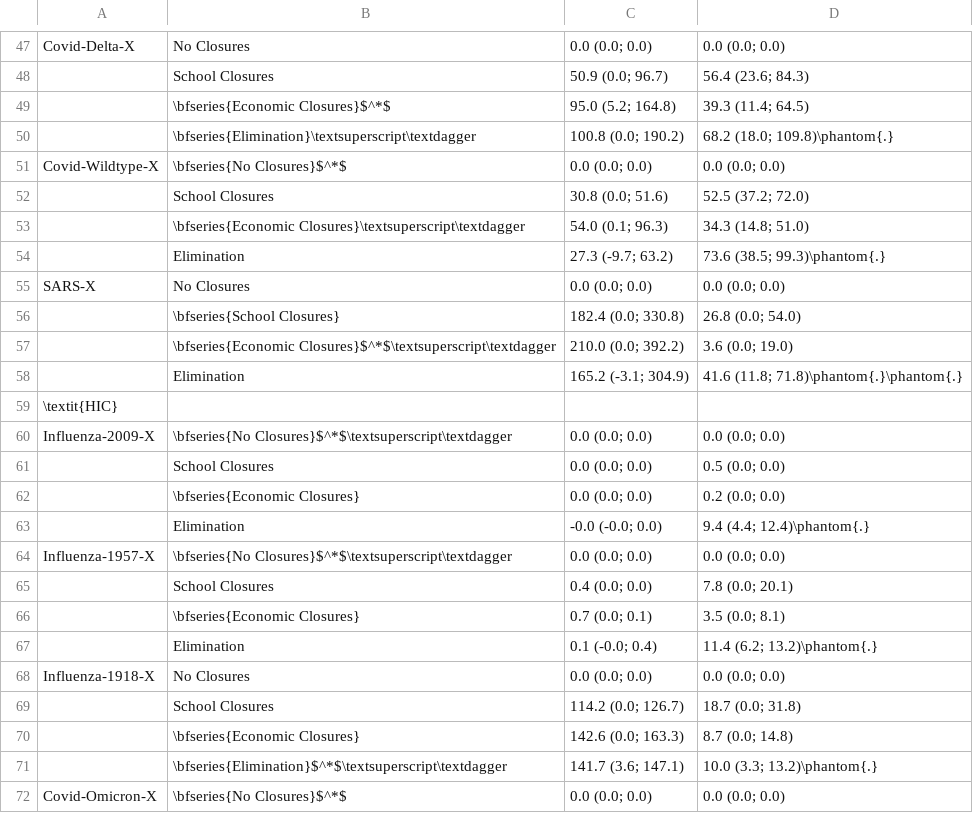
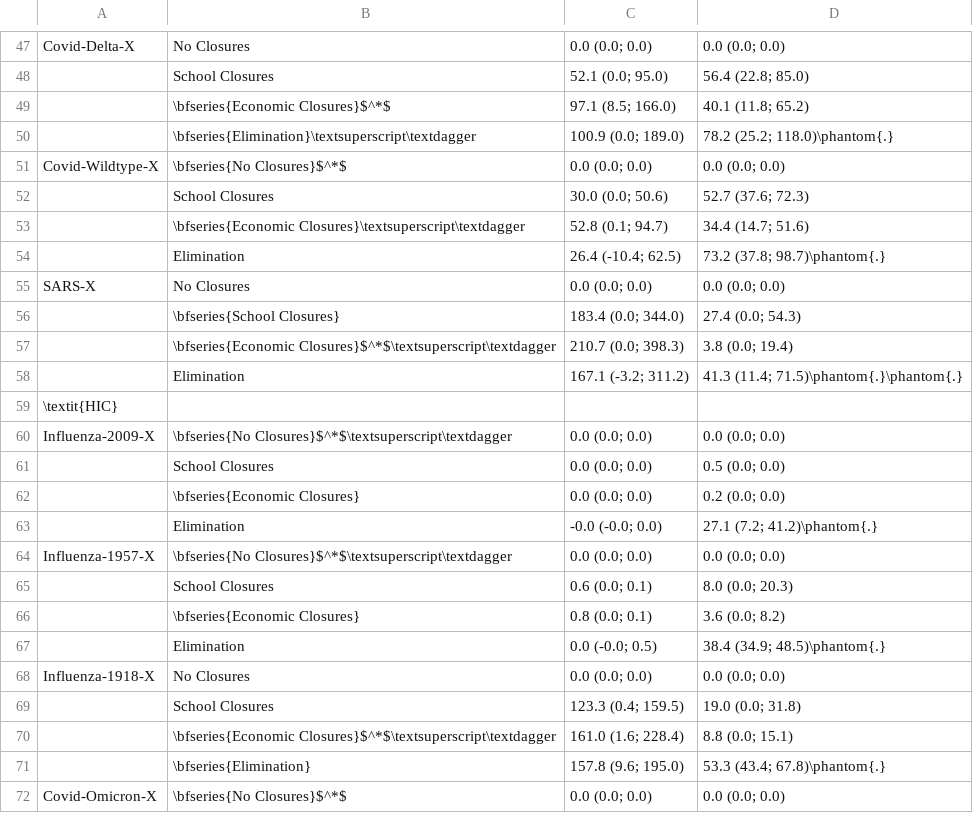
Before and after one commit to jameel-institute/daedalus_mfp, a CSV file: plotting/table_S10.csv, drawn as a sheet; only a part is shown, gaps mark what is left out; removed rows and columns are numbered as before the commit, all else as after; the diff covers the shown part only; the diff names each change by its address in the sheet, - before the commit and + after, or states it on an @@ line.

```diff
--- a/plotting/table_S10.csv
+++ b/plotting/table_S10.csv
-C48: 50.9 (0.0; 96.7)
+C48: 52.1 (0.0; 95.0)
-D48: 56.4 (23.6; 84.3)
+D48: 56.4 (22.8; 85.0)
-C49: 95.0 (5.2; 164.8)
+C49: 97.1 (8.5; 166.0)
-D49: 39.3 (11.4; 64.5)
+D49: 40.1 (11.8; 65.2)
-C50: 100.8 (0.0; 190.2)
+C50: 100.9 (0.0; 189.0)
-D50: 68.2 (18.0; 109.8)\phantom{.}
+D50: 78.2 (25.2; 118.0)\phantom{.}
-C52: 30.8 (0.0; 51.6)
+C52: 30.0 (0.0; 50.6)
-D52: 52.5 (37.2; 72.0)
+D52: 52.7 (37.6; 72.3)
-C53: 54.0 (0.1; 96.3)
+C53: 52.8 (0.1; 94.7)
-D53: 34.3 (14.8; 51.0)
+D53: 34.4 (14.7; 51.6)
-C54: 27.3 (-9.7; 63.2)
+C54: 26.4 (-10.4; 62.5)
-D54: 73.6 (38.5; 99.3)\phantom{.}
+D54: 73.2 (37.8; 98.7)\phantom{.}
-C56: 182.4 (0.0; 330.8)
+C56: 183.4 (0.0; 344.0)
-D56: 26.8 (0.0; 54.0)
+D56: 27.4 (0.0; 54.3)
-C57: 210.0 (0.0; 392.2)
+C57: 210.7 (0.0; 398.3)
-D57: 3.6 (0.0; 19.0)
+D57: 3.8 (0.0; 19.4)
-C58: 165.2 (-3.1; 304.9)
+C58: 167.1 (-3.2; 311.2)
-D58: 41.6 (11.8; 71.8)\phantom{.}\phantom{.}
+D58: 41.3 (11.4; 71.5)\phantom{.}\phantom{.}
-D63: 9.4 (4.4; 12.4)\phantom{.}
+D63: 27.1 (7.2; 41.2)\phantom{.}
-C65: 0.4 (0.0; 0.0)
+C65: 0.6 (0.0; 0.1)
-D65: 7.8 (0.0; 20.1)
+D65: 8.0 (0.0; 20.3)
-C66: 0.7 (0.0; 0.1)
+C66: 0.8 (0.0; 0.1)
-D66: 3.5 (0.0; 8.1)
+D66: 3.6 (0.0; 8.2)
-C67: 0.1 (-0.0; 0.4)
+C67: 0.0 (-0.0; 0.5)
-D67: 11.4 (6.2; 13.2)\phantom{.}
+D67: 38.4 (34.9; 48.5)\phantom{.}
-C69: 114.2 (0.0; 126.7)
+C69: 123.3 (0.4; 159.5)
-D69: 18.7 (0.0; 31.8)
+D69: 19.0 (0.0; 31.8)
-row 70:  | \bfseries{Economic Closures} | 142.6 (0.0; 163.3) | 8.7 (0.0; 14.8)
-row 71:  | \bfseries{Elimination}$^*$\textsuperscript\textdagger | 141.7 (3.6; 147.1) | 10.0 (3.3; 13.2)\phantom{.}
+row 70:  | \bfseries{Economic Closures}$^*$\textsuperscript\textdagger | 161.0 (1.6; 228.4) | 8.8 (0.0; 15.1)
+row 71:  | \bfseries{Elimination} | 157.8 (9.6; 195.0) | 53.3 (43.4; 67.8)\phantom{.}
```
Also changed, not shown: 1 added row, 1 removed row and 85 edited cells elsewhere in this file, plotting/table_S11.csv, plotting/table_S12.csv, 38 other files.
